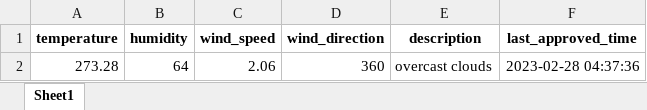
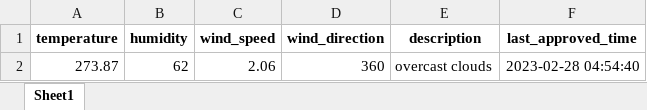
Before and after one commit to 13w13/test, an Excel workbook: weather_forecast.xlsx, sheet Sheet1, drawn as a sheet; values as stored, in another font and other column widths than the file's, no borders; the diff names each change by its address in the sheet, - before the commit and + after, or states it on an @@ line.

Commit message:
Update weather forecast

```diff
--- a/weather_forecast.xlsx (sheet Sheet1)
+++ b/weather_forecast.xlsx (sheet Sheet1)
-A2 (temperature): 273.28
+A2 (temperature): 273.87
-B2 (humidity): 64
+B2 (humidity): 62
-F2 (last_approved_time): 2023-02-28 04:37:36
+F2 (last_approved_time): 2023-02-28 04:54:40
```
